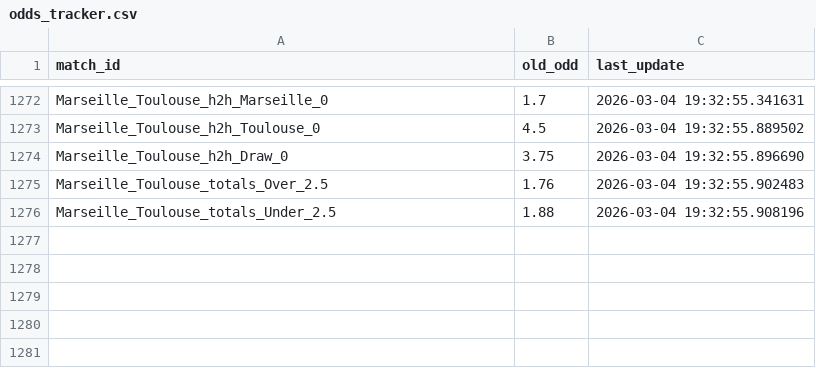
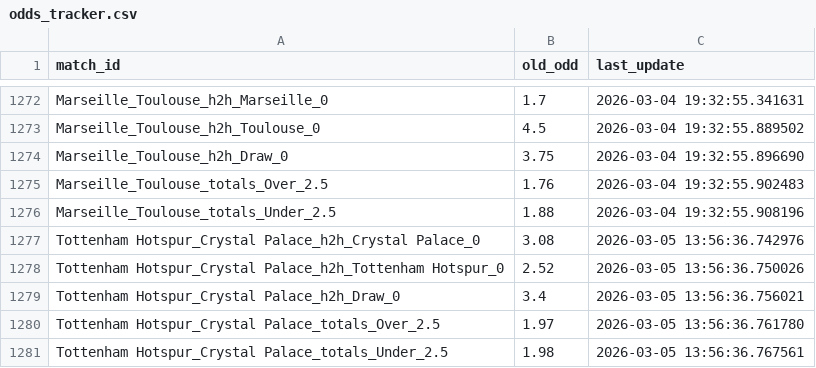
Before and after one commit to pnstung-ui/Vebo_idol, a CSV file: odds_tracker.csv, drawn as a sheet; only a part is shown, gaps mark what is left out.

Commit message:
Shark update [skip ci]

```diff
--- a/odds_tracker.csv
+++ b/odds_tracker.csv
@@ -1276 +1276,6 @@ Marseille_Toulouse_totals_Over_2.5,1.76,2026-03-04 19:32:55.902483
 Marseille_Toulouse_totals_Under_2.5,1.88,2026-03-04 19:32:55.908196
+Tottenham Hotspur_Crystal Palace_h2h_Crystal Palace_0,3.08,2026-03-05 13:56:36.742976
+Tottenham Hotspur_Crystal Palace_h2h_Tottenham Hotspur_0,2.52,2026-03-05 13:56:36.750026
+Tottenham Hotspur_Crystal Palace_h2h_Draw_0,3.4,2026-03-05 13:56:36.756021
+Tottenham Hotspur_Crystal Palace_totals_Over_2.5,1.97,2026-03-05 13:56:36.761780
+Tottenham Hotspur_Crystal Palace_totals_Under_2.5,1.98,2026-03-05 13:56:36.767561
```
